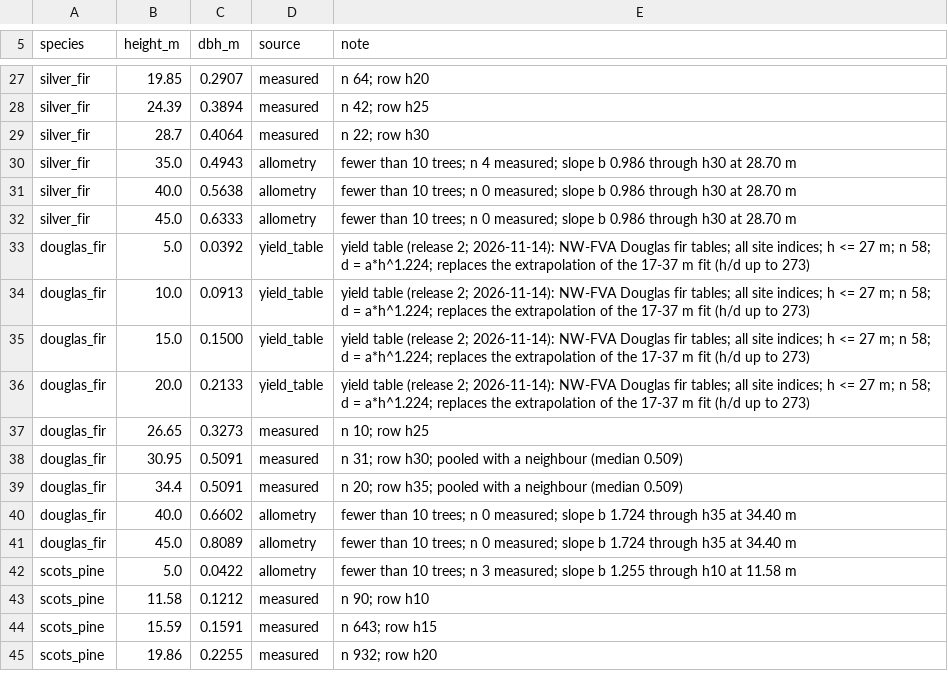
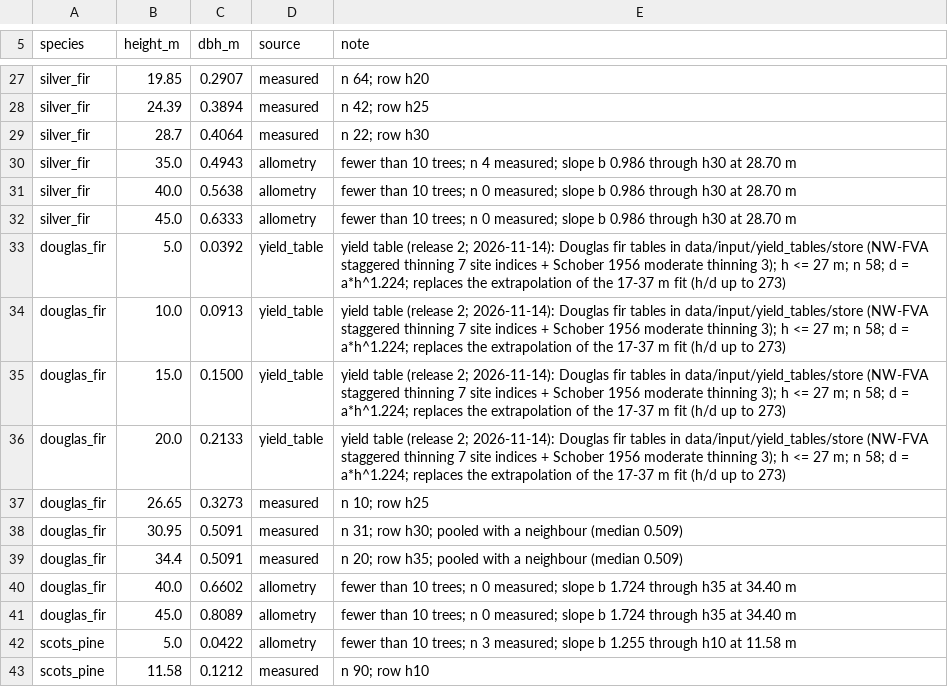
Before and after one commit to XRFutureForests/growpy, a CSV file: config/dbh_targets.csv, drawn as a sheet; only a part is shown, gaps mark what is left out; the shorter side is filled out with more unchanged rows.

```diff
--- a/config/dbh_targets.csv
+++ b/config/dbh_targets.csv
@@ -32,6 +32,6 @@ silver_fir,40.0,0.5638,allometry,fewer than 10 trees; n 0 measured; slope b 0.98
 silver_fir,45.0,0.6333,allometry,fewer than 10 trees; n 0 measured; slope b 0.986 through h30 at 28.70 m
-douglas_fir,5.0,0.0392,yield_table,yield table (release 2; 2026-11-14): NW-FVA Douglas fir tables; all site indices; h <= 27 m; n 58; d = a*h^1.224; replaces the extrapolation of the 17-37 m fit (h/d up to 273)
-douglas_fir,10.0,0.0913,yield_table,yield table (release 2; 2026-11-14): NW-FVA Douglas fir tables; all site indices; h <= 27 m; n 58; d = a*h^1.224; replaces the extrapolation of the 17-37 m fit (h/d up to 273)
-douglas_fir,15.0,0.1500,yield_table,yield table (release 2; 2026-11-14): NW-FVA Douglas fir tables; all site indices; h <= 27 m; n 58; d = a*h^1.224; replaces the extrapolation of the 17-37 m fit (h/d up to 273)
-douglas_fir,20.0,0.2133,yield_table,yield table (release 2; 2026-11-14): NW-FVA Douglas fir tables; all site indices; h <= 27 m; n 58; d = a*h^1.224; replaces the extrapolation of the 17-37 m fit (h/d up to 273)
+douglas_fir,5.0,0.0392,yield_table,yield table (release 2; 2026-11-14): Douglas fir tables in data/input/yield_tables/store (NW-FVA staggered thinning 7 site indices + Schober 1956 moderate thinning 3); h <= 27 m; n 58; d = a*h^1.224; replaces the extrapolation of the 17-37 m fit (h/d up to 273)
+douglas_fir,10.0,0.0913,yield_table,yield table (release 2; 2026-11-14): Douglas fir tables in data/input/yield_tables/store (NW-FVA staggered thinning 7 site indices + Schober 1956 moderate thinning 3); h <= 27 m; n 58; d = a*h^1.224; replaces the extrapolation of the 17-37 m fit (h/d up to 273)
+douglas_fir,15.0,0.1500,yield_table,yield table (release 2; 2026-11-14): Douglas fir tables in data/input/yield_tables/store (NW-FVA staggered thinning 7 site indices + Schober 1956 moderate thinning 3); h <= 27 m; n 58; d = a*h^1.224; replaces the extrapolation of the 17-37 m fit (h/d up to 273)
+douglas_fir,20.0,0.2133,yield_table,yield table (release 2; 2026-11-14): Douglas fir tables in data/input/yield_tables/store (NW-FVA staggered thinning 7 site indices + Schober 1956 moderate thinning 3); h <= 27 m; n 58; d = a*h^1.224; replaces the extrapolation of the 17-37 m fit (h/d up to 273)
 douglas_fir,26.65,0.3273,measured,n 10; row h25
```
